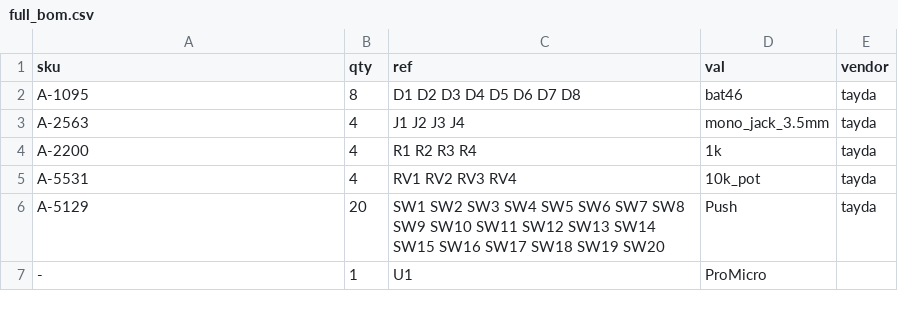
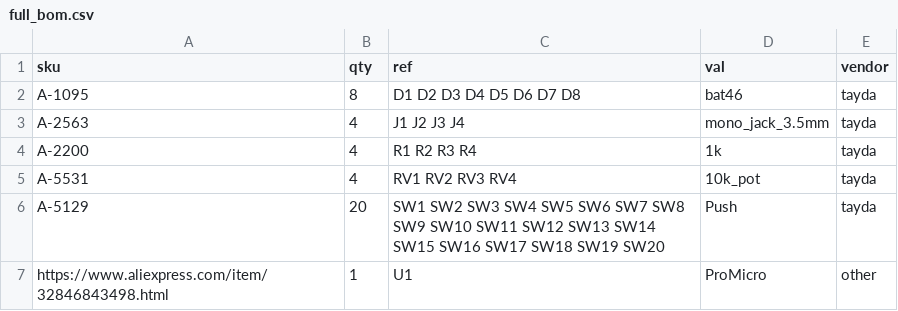
Before and after one commit to cyberboy666/c_l_i_k_r, a CSV file: hardware/bom/full_bom.csv, drawn as a sheet.

```diff
--- a/hardware/bom/full_bom.csv
+++ b/hardware/bom/full_bom.csv
@@ -6,2 +6,2 @@ A-5531,4,RV1 RV2 RV3 RV4 ,10k_pot,tayda
 A-5129,20,SW1 SW2 SW3 SW4 SW5 SW6 SW7 SW8 SW9 SW10 SW11 SW12 SW13 SW14 SW15 SW16 SW17 SW18 SW19 SW20 ,Push,tayda
--,1,U1 ,ProMicro
+https://www.aliexpress.com/item/32846843498.html,1,U1 ,ProMicro,other
```
Also changed, not shown: hardware/c_l_i_k_r.csv, 4 other files.
